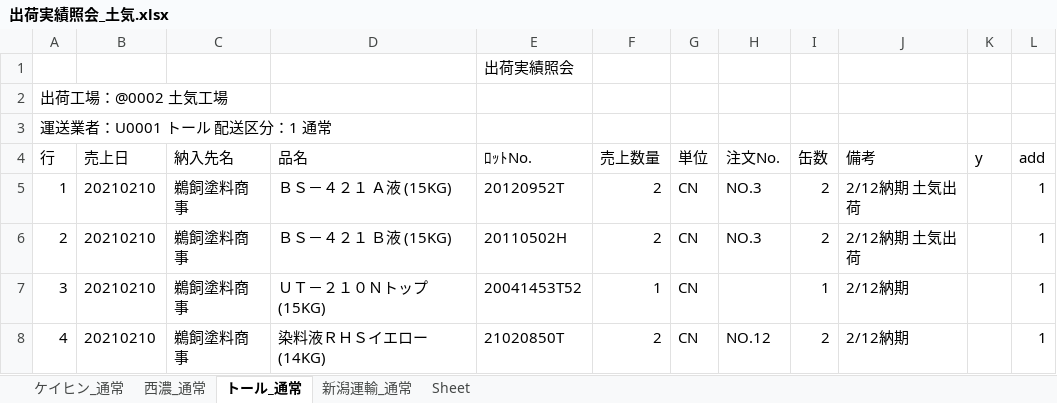
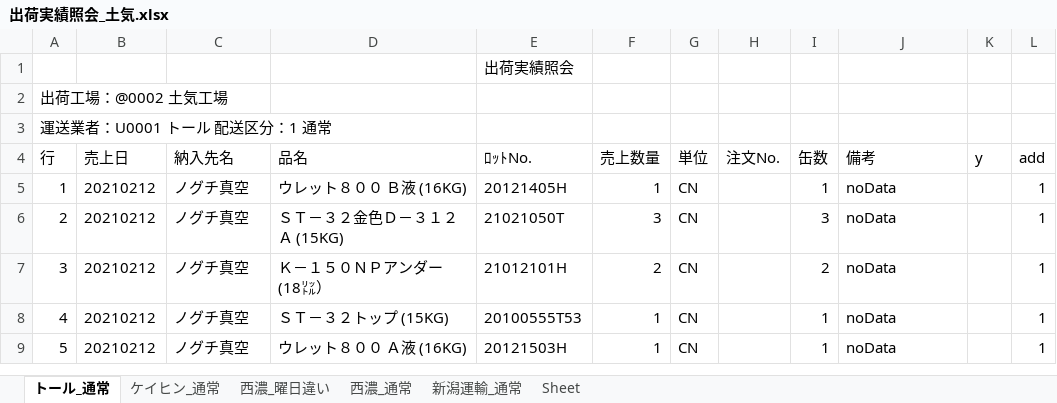
Before and after one commit to ogashira/syukka, an Excel workbook: Program/出荷実績照会_土気.xlsx, sheet トール_通常, drawn as a sheet; values as stored, in another font and other column widths than the file's, no borders; charts and pictures not drawn; the diff names each change by its address in the sheet, - before the commit and + after, or states it on an @@ line.

```diff
--- a/Program/出荷実績照会_土気.xlsx (sheet トール_通常)
+++ b/Program/出荷実績照会_土気.xlsx (sheet トール_通常)
+sheet tab: 西濃_曜日違い
@@ sheet tab order changed: トール_通常 | ケイヒン_通常 | 西濃_曜日違い | 西濃_通常 | 新潟運輸_通常 | Sheet @@
-B5:B8 (売上日): 20210210
+B5:B8 (売上日): 20210212
-C5:C8 (納入先名): 鵜飼塗料商事
+C5:C8 (納入先名): ノグチ真空
-D5 (品名): ＢＳ－４２１ Ａ液 (15KG)
+D5 (品名): ウレット８００ Ｂ液 (16KG)
-E5 (ﾛｯﾄNo.): 20120952T
+E5 (ﾛｯﾄNo.): 20121405H
-F5 (売上数量): 2
+F5 (売上数量): 1
-H5:H6 (注文No.): NO.3
+H5:H6 (注文No.): (empty)
-I5 (缶数): 2
+I5 (缶数): 1
-J5:J6 (備考): 2/12納期 土気出荷
+J5:J6 (備考): noData
-D6 (品名): ＢＳ－４２１ Ｂ液 (15KG)
+D6 (品名): ＳＴ－３２金色Ｄ－３１２Ａ (15KG)
-E6 (ﾛｯﾄNo.): 20110502H
+E6 (ﾛｯﾄNo.): 21021050T
-F6 (売上数量): 2
+F6 (売上数量): 3
-I6 (缶数): 2
+I6 (缶数): 3
-D7 (品名): ＵＴ－２１０Ｎトップ (15KG)
+D7 (品名): Ｋ－１５０ＮＰアンダー (18㍑）
-E7 (ﾛｯﾄNo.): 20041453T52
+E7 (ﾛｯﾄNo.): 21012101H
-F7 (売上数量): 1
+F7 (売上数量): 2
-I7 (缶数): 1
+I7 (缶数): 2
-J7:J8 (備考): 2/12納期
+J7:J8 (備考): noData
-D8 (品名): 染料液ＲＨＳイエロー (14KG)
+D8 (品名): ＳＴ－３２トップ (15KG)
-E8 (ﾛｯﾄNo.): 21020850T
+E8 (ﾛｯﾄNo.): 20100555T53
-F8 (売上数量): 2
+F8 (売上数量): 1
-H8 (注文No.): NO.12
+H8 (注文No.): (empty)
-I8 (缶数): 2
+I8 (缶数): 1
+row 9: 5 | 20210212 | ノグチ真空 | ウレット８００ Ａ液 (16KG) | 20121503H | 1 | CN |  | 1 | noData |  | 1
```
Also changed, not shown: sheet ケイヒン_通常, sheet 新潟運輸_通常, sheet 西濃_通常, charts or pictures, Program/出荷実績照会_本社.xlsx, 14 other files.
